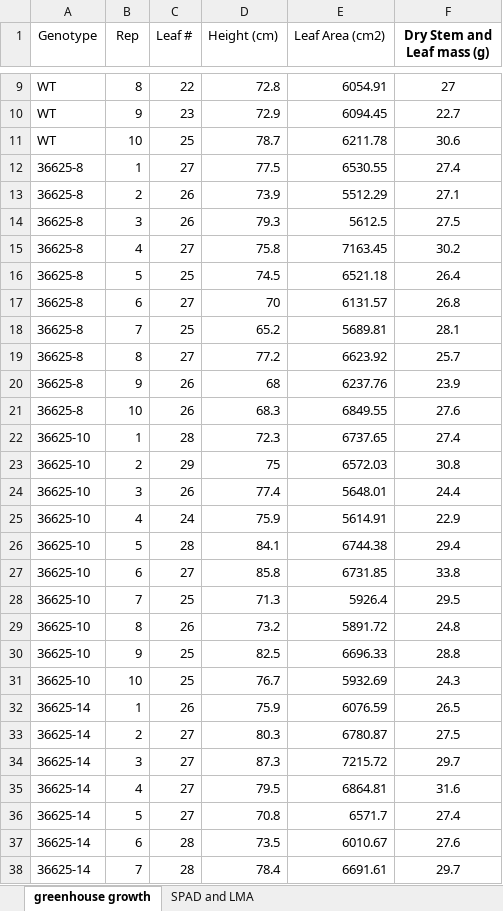
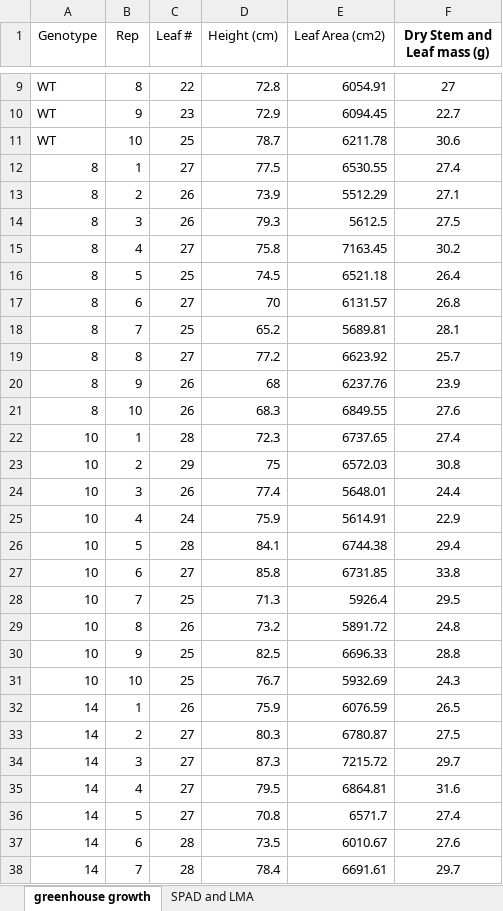
Before and after one commit to ripeproject/CGR3-tobacco-2024, an Excel workbook: Greenhouse growth data/CGR3 greenhouse growth traits.xlsx, sheet greenhouse growth, drawn as a sheet; only a part is shown, gaps mark what is left out; values as stored, in another font and other column widths than the file's, no borders; the diff covers the shown part only; the diff names each change by its address in the sheet, - before the commit and + after, or states it on an @@ line.

```diff
--- a/Greenhouse growth data/CGR3 greenhouse growth traits.xlsx (sheet greenhouse growth)
+++ b/Greenhouse growth data/CGR3 greenhouse growth traits.xlsx (sheet greenhouse growth)
-A12:A21 (Genotype): 36625-8
+A12:A21 (Genotype): 8
-A22:A31 (Genotype): 36625-10
+A22:A31 (Genotype): 10
-A32:A38 (Genotype): 36625-14
+A32:A38 (Genotype): 14
```
Also changed, not shown: 3 edited cells elsewhere in this sheet, sheet SPAD and LMA, Cell wall composition and Stomatal density/CGR3 greenhouse stomatal density and cell wall analysis.xlsx, Greenhouse light and electron microscopy/CGR3 light microscopy and TEM measurements.xlsx, 4 other files.
